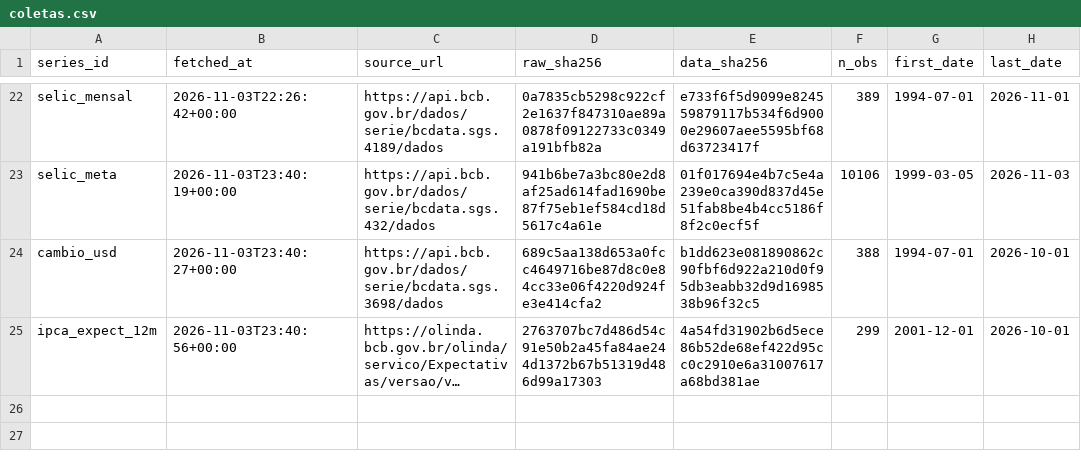
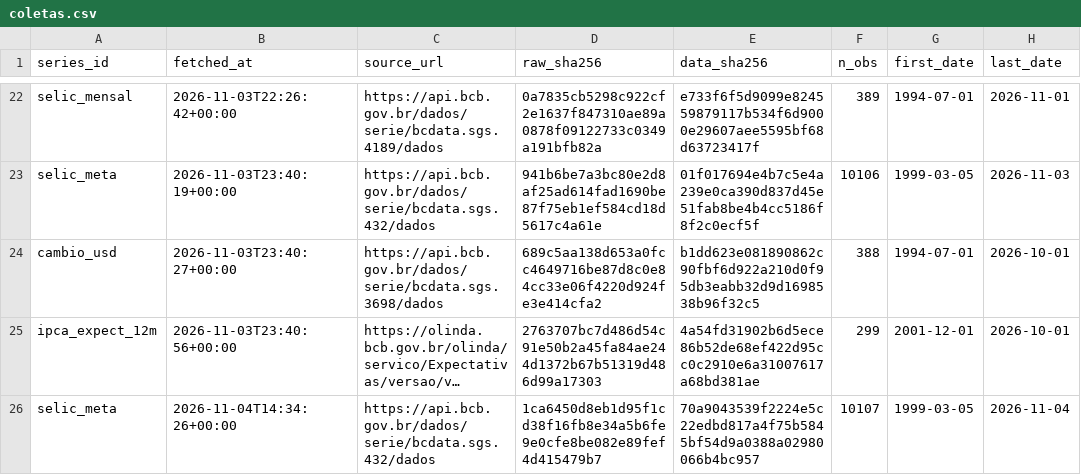
Before and after one commit to lcgalera/econatlas, a CSV file: registro/coletas.csv, drawn as a sheet; only a part is shown, gaps mark what is left out; long unchanged cells end in …; the diff names each change by its address in the sheet, - before the commit and + after, or states it on an @@ line.

```diff
--- a/registro/coletas.csv
+++ b/registro/coletas.csv
+row 26: selic_meta | 2026-11-04T14:34:26+00:00 | https://api.bcb.gov.br/dados/serie/bcdata.sgs.432/dados | 1ca6450d8eb1d95f1cd38f16fb8e34a5b6fe9e0cfe8be082e89fef4d415479b7 | 70a9043539f2224e5c22edbd817a4f75b5845bf54d9a0388a02980066b4bc957 | 10107 | 1999-03-05 | 2026-11-04
```
